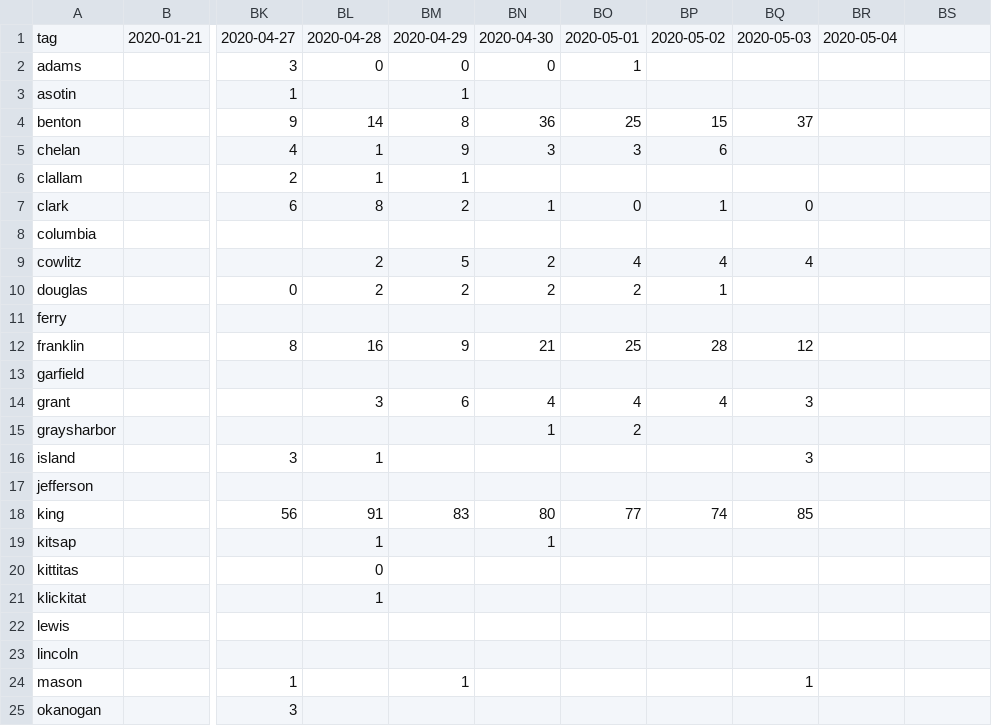
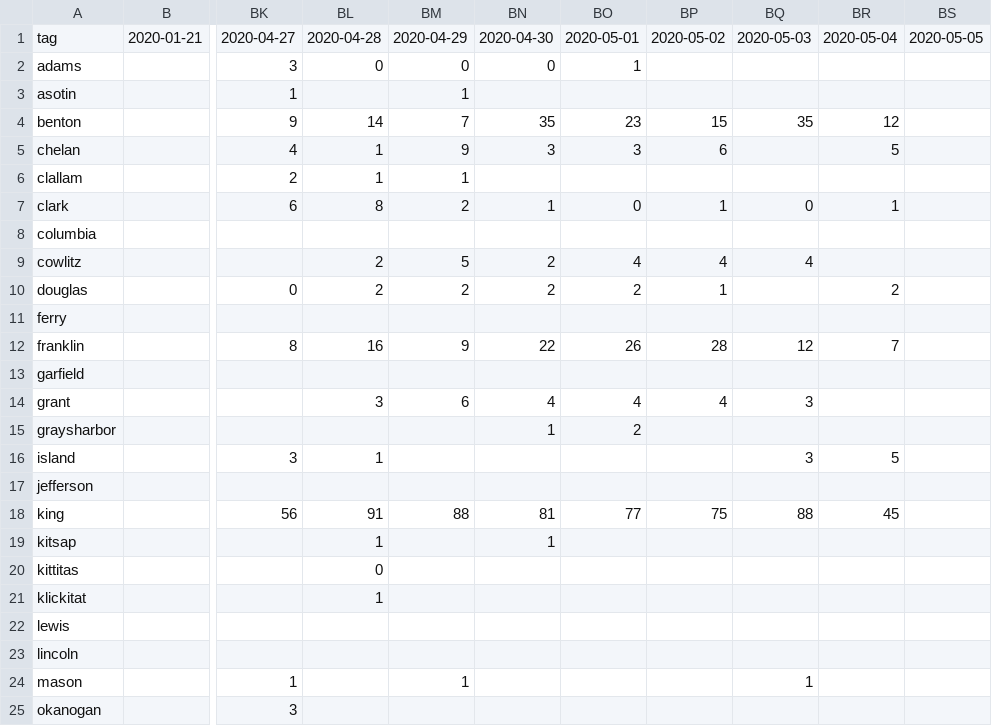
Before and after one commit to monkeywithacupcake/covid-19-wa, a CSV file: wacounty - positive.csv, drawn as a sheet; only a part is shown, gaps mark what is left out; the diff covers the shown part only; the diff names each change by its address in the sheet, - before the commit and + after, or states it on an @@ line.

```diff
--- a/wacounty - positive.csv
+++ b/wacounty - positive.csv
-BS1: (empty)
+BS1: 2020-05-05
-BM4: 8
+BM4: 7
-BN4: 36
+BN4: 35
-BO4: 25
+BO4: 23
-BQ4: 37
+BQ4: 35
-BR4: (empty)
+BR4: 12
-BR5: (empty)
+BR5: 5
-BR7: (empty)
+BR7: 1
-BR10: (empty)
+BR10: 2
-BN12: 21
+BN12: 22
-BO12: 25
+BO12: 26
-BR12: (empty)
+BR12: 7
-BR16: (empty)
+BR16: 5
-BM18: 83
+BM18: 88
-BN18: 80
+BN18: 81
-BP18: 74
+BP18: 75
-BQ18: 85
+BQ18: 88
-BR18: (empty)
+BR18: 45
```
Also changed, not shown: 14 edited cells elsewhere in this file, wacounty - deaths.csv, wacounty - overall.csv, 4 other files.
